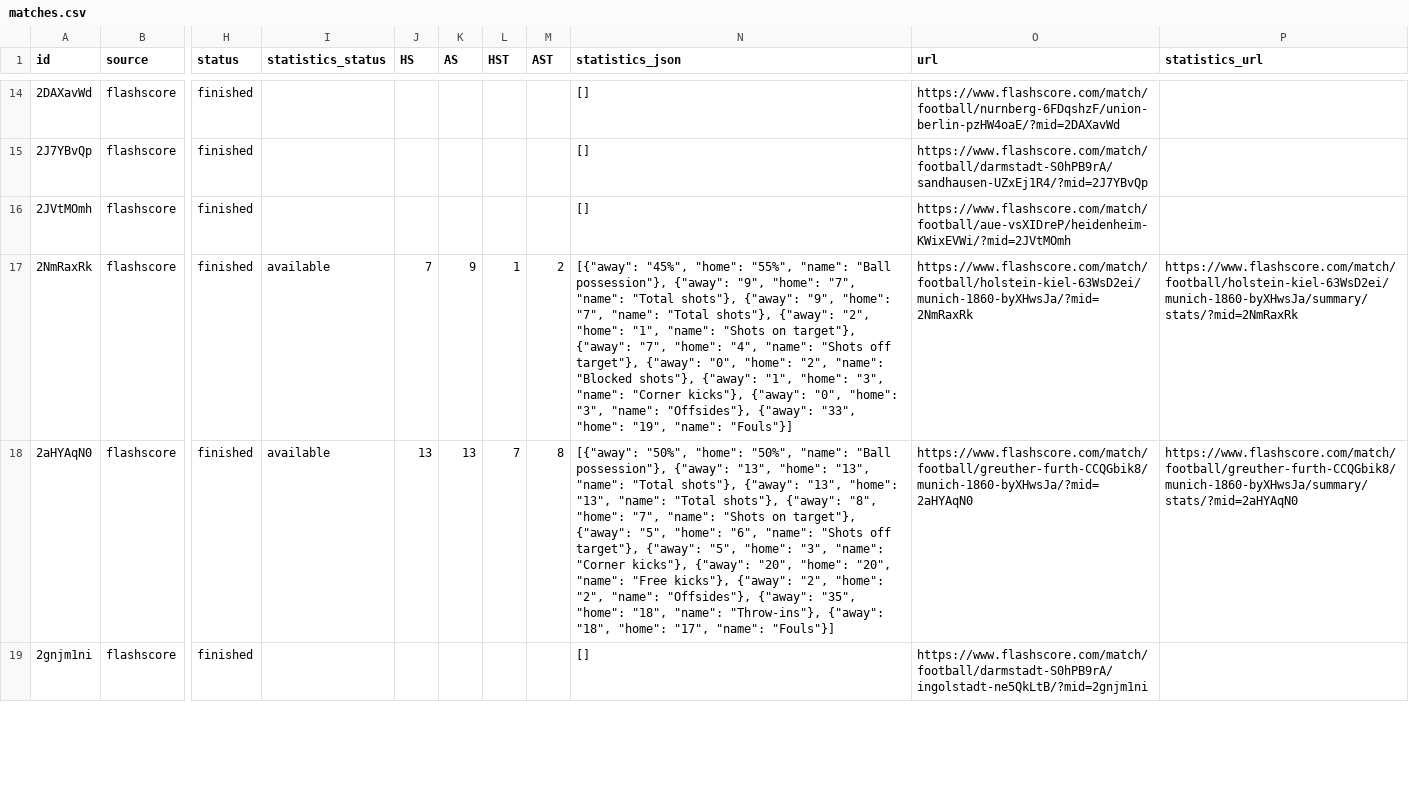
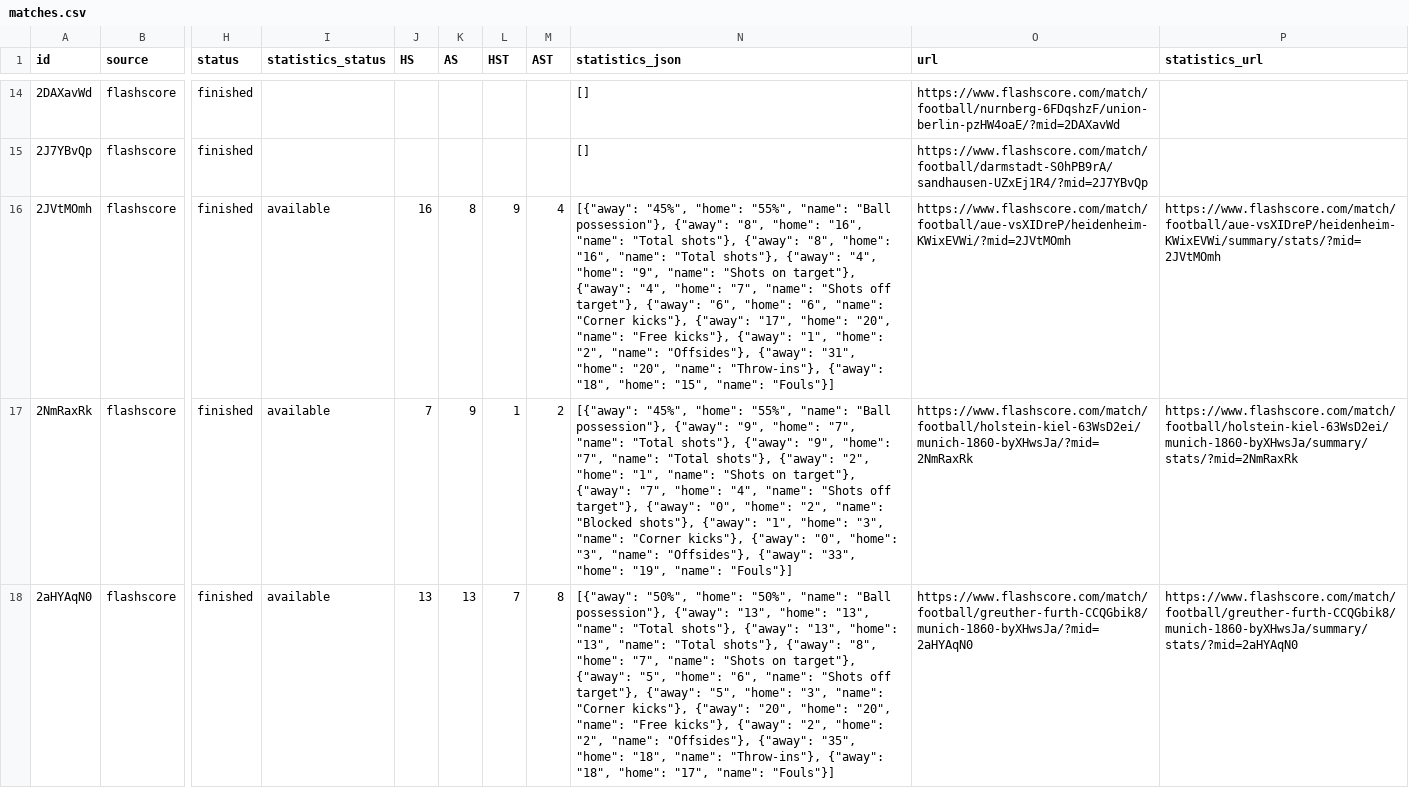
Before and after one commit to JAXON220803/data_scrapping, a CSV file: data/Germany/D2/2014-2015/flashscore/matches.csv, drawn as a sheet; only a part is shown, gaps mark what is left out; the shorter side is filled out with more unchanged rows; the diff covers the shown part only; the diff names each change by its address in the sheet, - before the commit and + after, or states it on an @@ line.

```diff
--- a/data/Germany/D2/2014-2015/flashscore/matches.csv
+++ b/data/Germany/D2/2014-2015/flashscore/matches.csv
-I16 (statistics_status): (empty)
+I16 (statistics_status): available
-J16 (HS): (empty)
+J16 (HS): 16
-K16 (AS): (empty)
+K16 (AS): 8
-L16 (HST): (empty)
+L16 (HST): 9
-M16 (AST): (empty)
+M16 (AST): 4
-N16 (statistics_json): []
+N16 (statistics_json): [{"away": "45%", "home": "55%", "name": "Ball possession"}, {"away": "8", "home": "16", "name": "Total shots"}, {"away": "8", "home": "16", "name": "Total shots"}, {"away": "4", "home": "9", "name": "Shots on target"}, {"away": "4", "home": "7", "name": "Shots off target"}, {"away": "6", "home": "6", "name": "Corner kicks"}, {"away": "17", "home": "20", "name": "Free kicks"}, {"away": "1", "home": "2", "name": "Offsides"}, {"away": "31", "home": "20", "name": "Throw-ins"}, {"away": "18", "home": "15", "name": "Fouls"}]
-P16 (statistics_url): (empty)
+P16 (statistics_url): https://www.flashscore.com/match/football/aue-vsXIDreP/heidenheim-KWixEVWi/summary/stats/?mid=2JVtMOmh
```
Also changed, not shown: 35 edited cells elsewhere in this file, filled/Germany/2014-2015/D2.csv, 5 other files.
